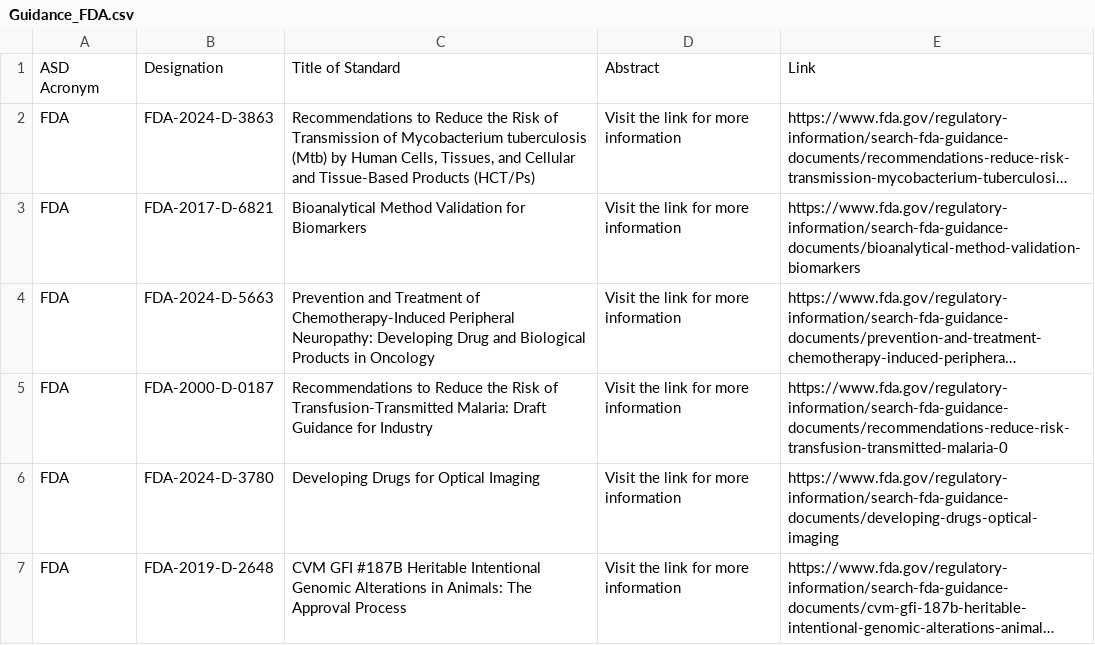
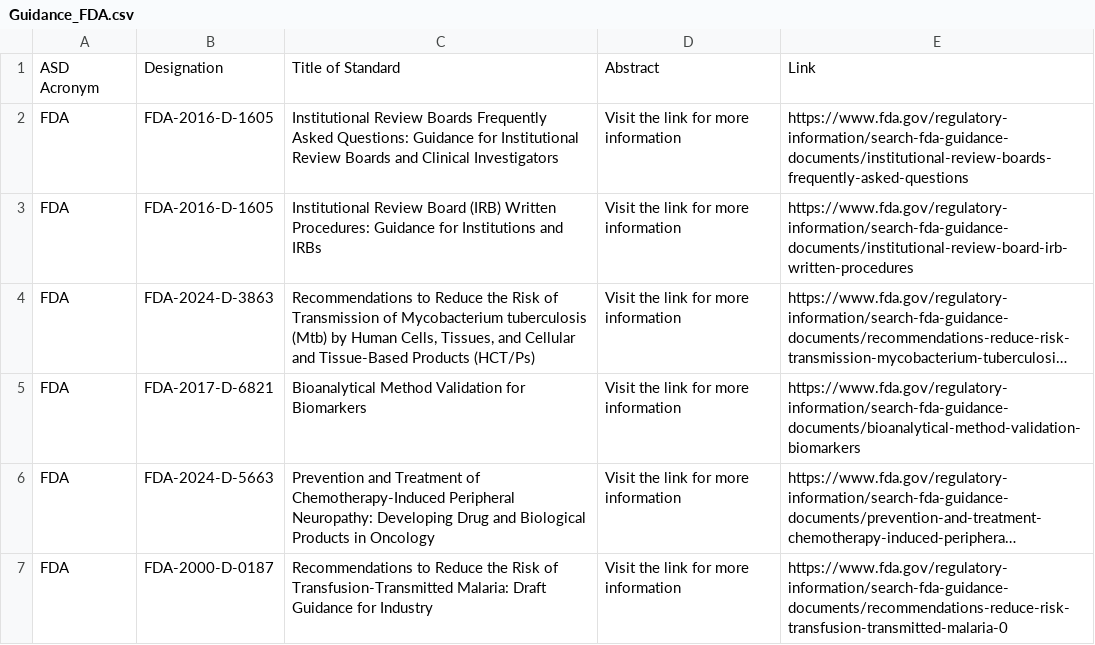
Before and after one commit to MartinCKing/Standards-Selector, a CSV file: Guidance_FDA.csv, drawn as a sheet; only a part is shown; the shorter side is filled out with more unchanged rows; long unchanged cells end in …; the diff names each change by its address in the sheet, - before the commit and + after, or states it on an @@ line.

Commit message:
Update Guidance_FDA.csv

```diff
--- a/Guidance_FDA.csv
+++ b/Guidance_FDA.csv
+row 2: FDA | FDA-2016-D-1605 | Institutional Review Boards Frequently Asked Questions: Guidance for Institutional Review Boards and Clinical Investigators | Visit the link for more information | https://www.fda.gov/regulatory-information/search-fda-guidance-documents/institutional-review-boards-frequently-asked-questions
+row 3: FDA | FDA-2016-D-1605 | Institutional Review Board (IRB) Written Procedures: Guidance for Institutions and IRBs | Visit the link for more information | https://www.fda.gov/regulatory-information/search-fda-guidance-documents/institutional-review-board-irb-written-procedures
```
